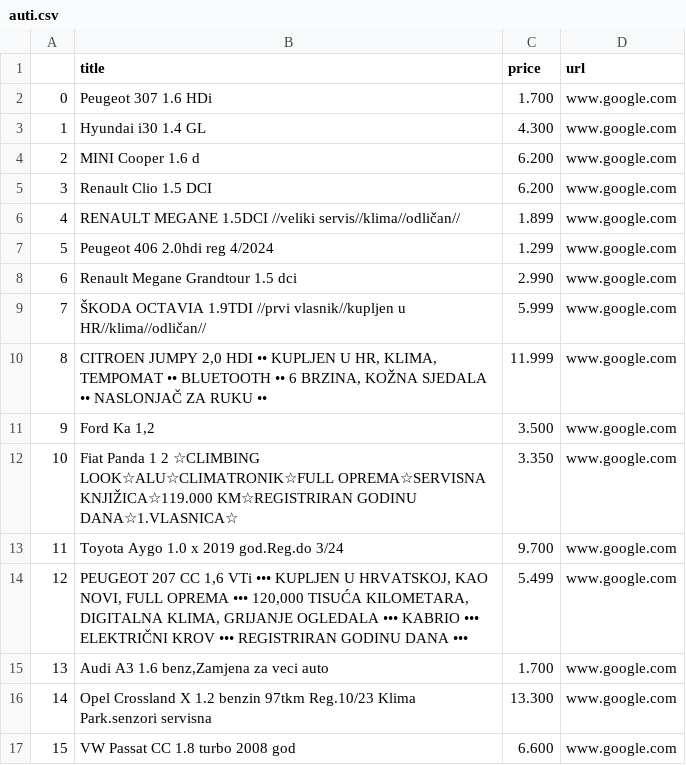
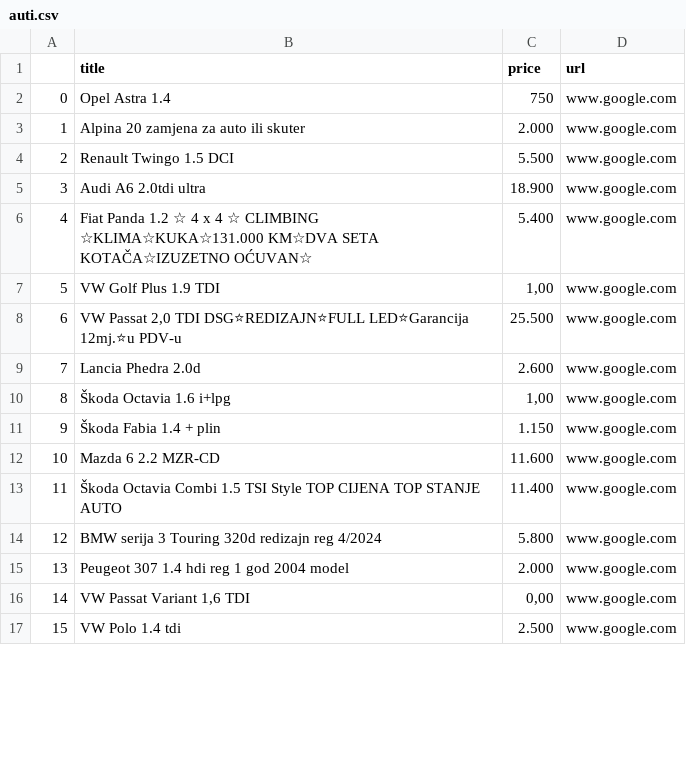
Before and after one commit to Martincic/web-scraping-course, a CSV file: auti.csv, drawn as a sheet; only a part is shown; the diff covers the shown part only.

```diff
--- a/auti.csv
+++ b/auti.csv
@@ -1,81 +1,81 @@
 ,title,price,url
-0,"
-Peugeot 307 1.6 HDi
-
-
-",1.700 ,www.google.com
-1,"
-Hyundai i30 1.4 GL
-
-
-",4.300 ,www.google.com
-2,"
-MINI Cooper 1.6 d
-
-
-",6.200 ,www.google.com
-3,"
-Renault Clio 1.5 DCI
-
-
-",6.200 ,www.google.com
-4,"
-RENAULT MEGANE 1.5DCI //veliki servis//klima//odličan//
-
-
-",1.899 ,www.google.com
-5,"
-Peugeot 406 2.0hdi reg 4/2024
-
-
-",1.299 ,www.google.com
-6,"
-Renault Megane Grandtour 1.5 dci
-
-
-",2.990 ,www.google.com
-7,"
-ŠKODA OCTAVIA 1.9TDI //prvi vlasnik//kupljen u HR//klima//odličan//
-
-
-",5.999 ,www.google.com
-8,"
-CITROEN JUMPY 2,0 HDI •• KUPLJEN U HR, KLIMA, TEMPOMAT •• BLUETOOTH •• 6 BRZINA, KOŽNA SJEDALA •• NASLONJAČ ZA RUKU ••
-
-
-",11.999 ,www.google.com
-9,"
-Ford Ka 1,2
-
-
-",3.500 ,www.google.com
-10,"
-Fiat Panda 1 2 ☆CLIMBING LOOK☆ALU☆CLIMATRONIK☆FULL OPREMA☆SERVISNA KNJIŽICA☆119.000 KM☆REGISTRIRAN GODINU DANA☆1.VLASNICA☆
-
-
-",3.350 ,www.google.com
-11,"
-Toyota Aygo 1.0 x 2019 god.Reg.do 3/24
-
-
-",9.700 ,www.google.com
-12,"
-PEUGEOT 207 CC 1,6 VTi ••• KUPLJEN U HRVATSKOJ, KAO NOVI, FULL OPREMA ••• 120,000 TISUĆA KILOMETARA, DIGITALNA KLIMA, GRIJANJE OGLEDALA ••• KABRIO ••• ELEKTRIČNI KROV ••• REGISTRIRAN GODINU DANA •••
-
-
-",5.499 ,www.google.com
-13,"
-Audi A3 1.6 benz,Zamjena za veci auto
-
-
-",1.700 ,www.google.com
-14,"
-Opel Crossland X 1.2 benzin 97tkm Reg.10/23 Klima Park.senzori servisna
-
-
-",13.300 ,www.google.com
-15,"
-VW Passat CC 1.8 turbo 2008 god
-
-
-",6.600 ,www.google.com
+0,"
+Opel Astra 1.4
+
+
+",750 ,www.google.com
+1,"
+Alpina 20 zamjena za auto ili skuter
+
+
+",2.000 ,www.google.com
+2,"
+Renault Twingo 1.5 DCI
+
+
+",5.500 ,www.google.com
+3,"
+Audi A6 2.0tdi ultra
+
+
+",18.900 ,www.google.com
+4,"
+Fiat Panda 1.2 ☆ 4 x 4  ☆ CLIMBING ☆KLIMA☆KUKA☆131.000 KM☆DVA SETA KOTAČA☆IZUZETNO OĆUVAN☆
+
+
+",5.400 ,www.google.com
+5,"
+VW Golf Plus 1.9 TDI
+
+
+","1,00 ",www.google.com
+6,"
+VW Passat 2,0 TDI DSG⭐REDIZAJN⭐FULL LED⭐Garancija 12mj.⭐u PDV-u
+
+
+",25.500 ,www.google.com
+7,"
+Lancia Phedra 2.0d
+
+
+",2.600 ,www.google.com
+8,"
+Škoda Octavia 1.6 i+lpg
+
+
+","1,00 ",www.google.com
+9,"
+Škoda Fabia 1.4 + plin
+
+
+",1.150 ,www.google.com
+10,"
+Mazda 6 2.2 MZR-CD
+
+
+",11.600 ,www.google.com
+11,"
+Škoda Octavia Combi 1.5 TSI Style TOP CIJENA TOP STANJE AUTO
+
+
+",11.400 ,www.google.com
+12,"
+BMW serija 3 Touring 320d redizajn reg 4/2024
+
+
+",5.800 ,www.google.com
+13,"
+Peugeot 307 1.4 hdi reg 1 god 2004 model
+
+
+",2.000 ,www.google.com
+14,"
+VW Passat Variant 1,6 TDI
+
+
+","0,00 ",www.google.com
+15,"
+VW Polo 1.4 tdi
+
+
+",2.500 ,www.google.com
```
Also changed, not shown: 168 edited cells elsewhere in this file, 1 other file.
